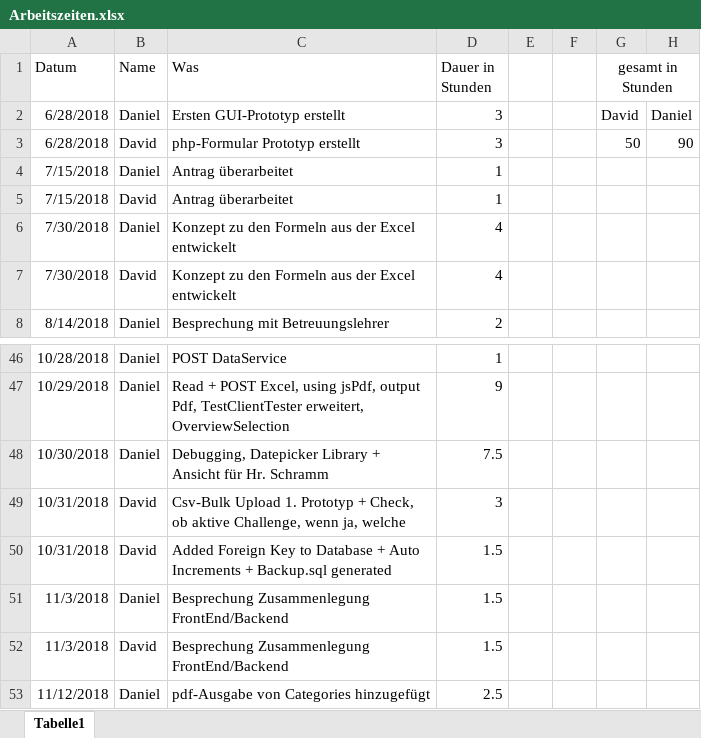
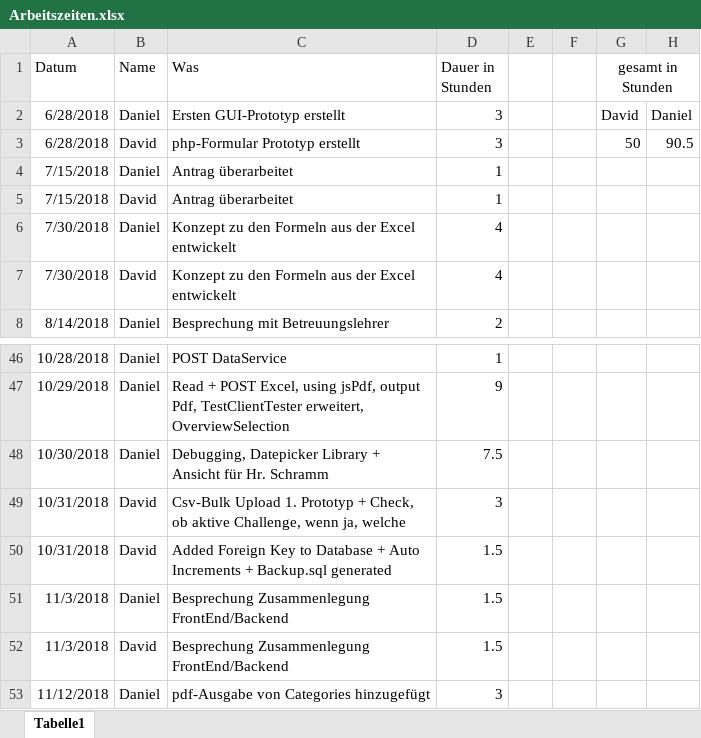
Before and after one commit to 1819-diplomarbeiten/1819-5ahif-da-ruderverein-ister-dreamteam, an Excel workbook: Organisatorisches/Arbeitszeiten.xlsx, sheet Tabelle1, drawn as a sheet; only a part is shown, gaps mark what is left out; values as stored, in another font and other column widths than the file's, no borders; the diff names each change by its address in the sheet, - before the commit and + after, or states it on an @@ line.

```diff
--- a/Organisatorisches/Arbeitszeiten.xlsx (sheet Tabelle1)
+++ b/Organisatorisches/Arbeitszeiten.xlsx (sheet Tabelle1)
-H3: 90
+H3: 90.5
-D53 (Dauer in Stunden): 2.5
+D53 (Dauer in Stunden): 3
```
Also changed, not shown: 1 other file.
